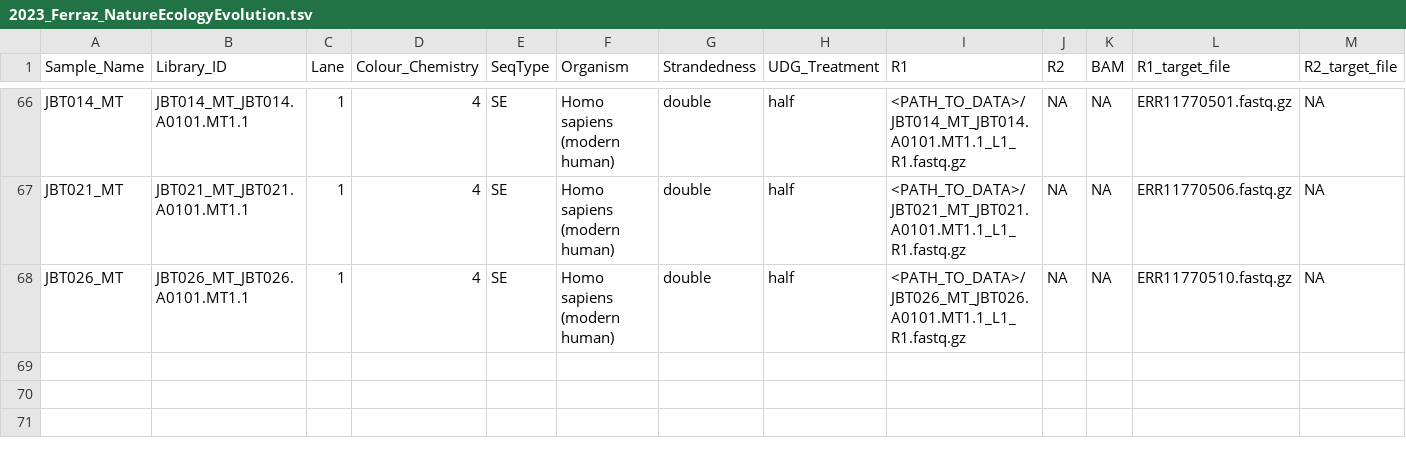
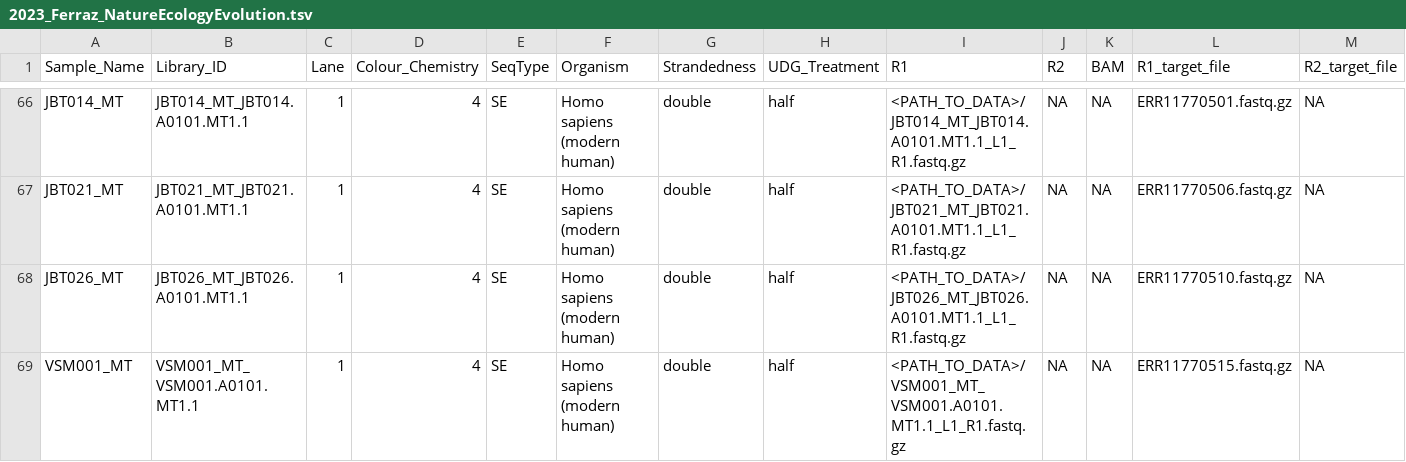
Before and after one commit to poseidon-framework/minotaur-recipes, a TSV file: packages/2023_Ferraz_NatureEcologyEvolution/2023_Ferraz_NatureEcologyEvolution.tsv, drawn as a sheet; only a part is shown, gaps mark what is left out; the diff names each change by its address in the sheet, - before the commit and + after, or states it on an @@ line.

Commit message:
[automated] Create package recipe from SSF files

```diff
--- a/packages/2023_Ferraz_NatureEcologyEvolution/2023_Ferraz_NatureEcologyEvolution.tsv
+++ b/packages/2023_Ferraz_NatureEcologyEvolution/2023_Ferraz_NatureEcologyEvolution.tsv
+row 69: VSM001_MT | VSM001_MT_VSM001.A0101.MT1.1 | 1 | 4 | SE | Homo sapiens (modern human) | double | half | <PATH_TO_DATA>/VSM001_MT_VSM001.A0101.MT1.1_L1_R1.fastq.gz | NA | NA | ERR11770515.fastq.gz | NA
```
